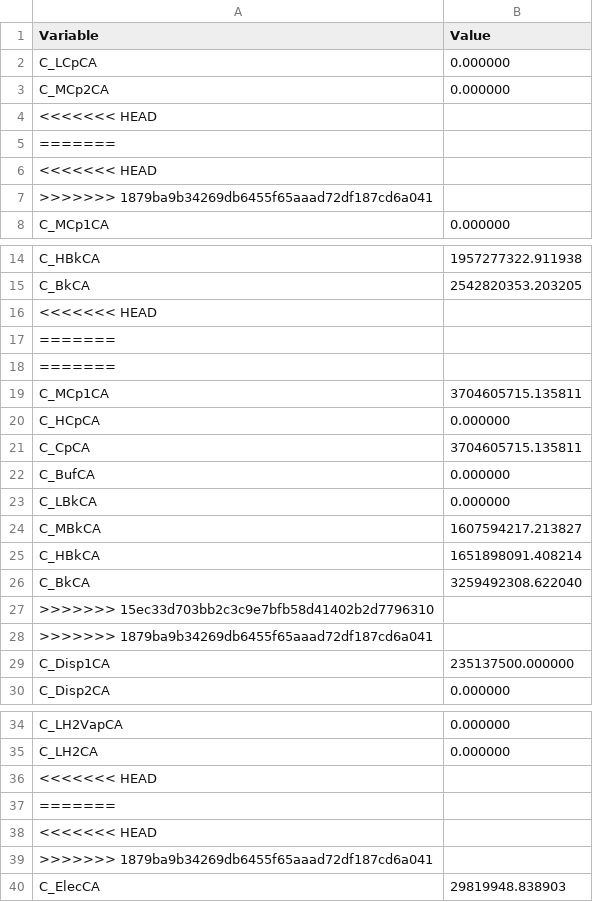
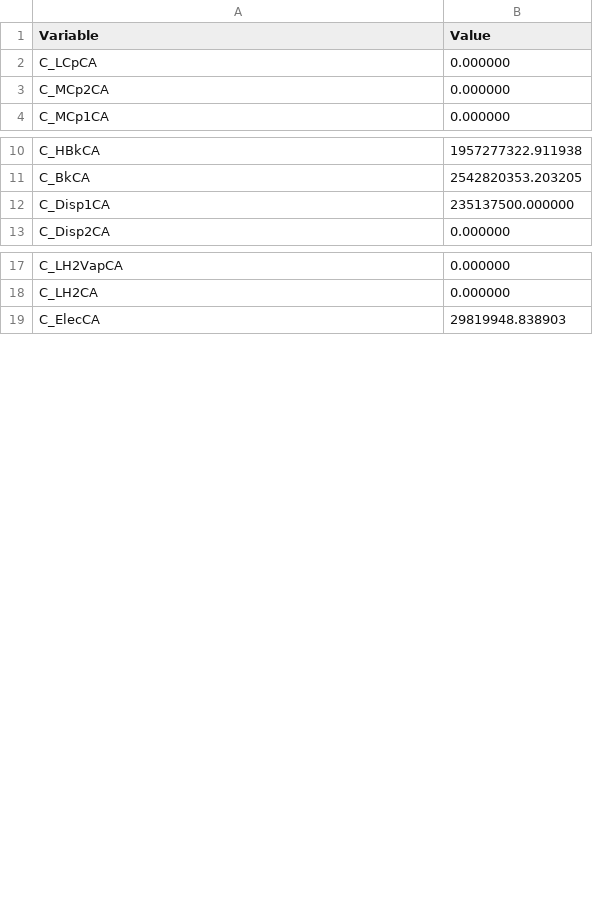
Before and after one commit to code-scalper/hydrogen, a CSV file: output/20251203/Output_EE2.csv, drawn as a sheet; only a part is shown, gaps mark what is left out; the diff covers the shown part only.

```diff
--- a/output/20251203/Output_EE2.csv
+++ b/output/20251203/Output_EE2.csv
@@ -3,6 +3,2 @@ C_LCpCA,0.000000
 C_MCp2CA,0.000000
-<<<<<<< HEAD
-=======
-<<<<<<< HEAD
->>>>>>> 1879ba9b34269db6455f65aaad72df187cd6a041
 C_MCp1CA,0.000000
@@ -15,15 +11,2 @@ C_HBkCA,1957277322.911938
 C_BkCA,2542820353.203205
-<<<<<<< HEAD
-=======
-=======
-C_MCp1CA,3704605715.135811
-C_HCpCA,0.000000
-C_CpCA,3704605715.135811
-C_BufCA,0.000000
-C_LBkCA,0.000000
-C_MBkCA,1607594217.213827
-C_HBkCA,1651898091.408214
-C_BkCA,3259492308.622040
->>>>>>> 15ec33d703bb2c3c9e7bfb58d41402b2d7796310
->>>>>>> 1879ba9b34269db6455f65aaad72df187cd6a041
 C_Disp1CA,235137500.000000
@@ -35,6 +18,2 @@ C_LH2VapCA,0.000000
 C_LH2CA,0.000000
-<<<<<<< HEAD
-=======
-<<<<<<< HEAD
->>>>>>> 1879ba9b34269db6455f65aaad72df187cd6a041
 C_ElecCA,29819948.838903
```
Also changed, not shown: 13 removed rows elsewhere in this file, output/20251203/Output_EE3.csv, 4 other files.
